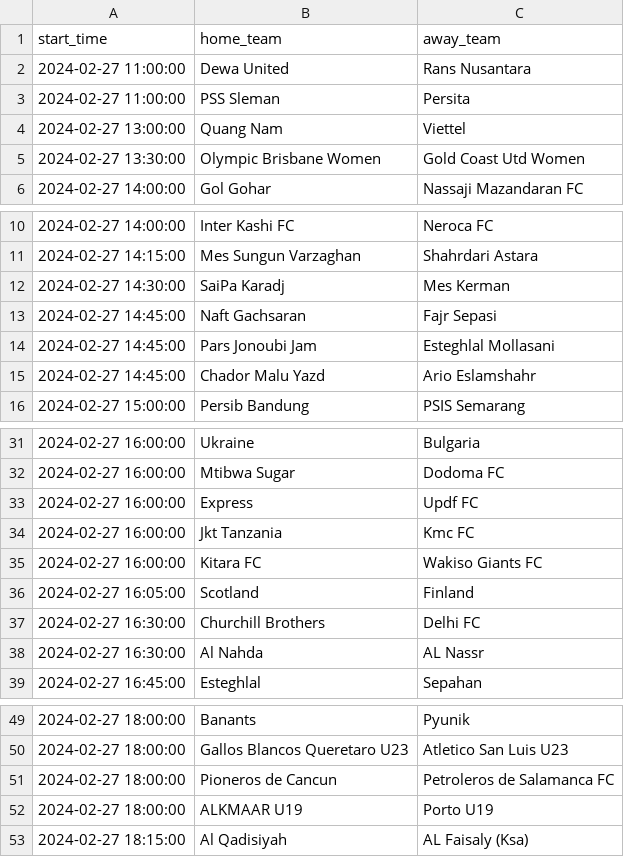
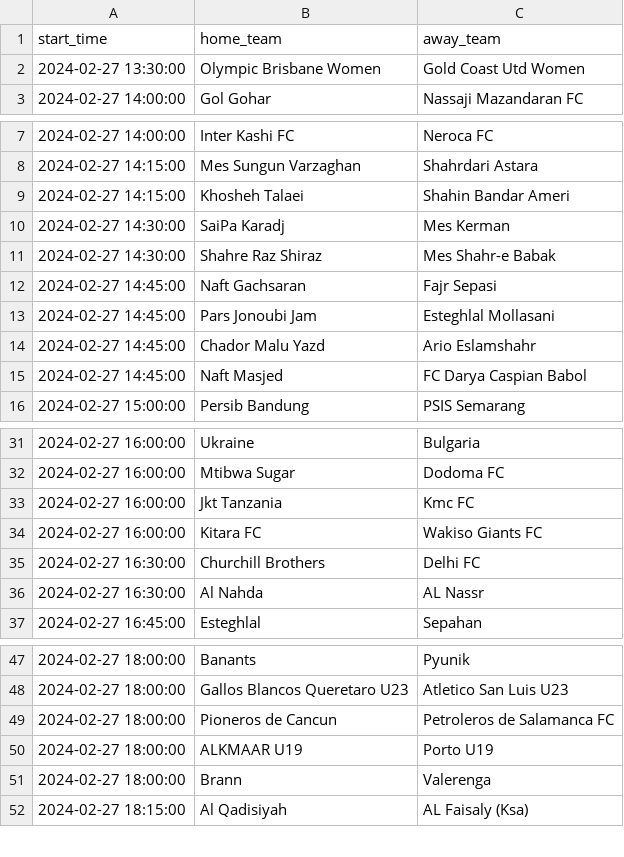
Before and after one commit to dennis-mutethia/soccer-predictions, a CSV file: data/upcoming_matches.csv, drawn as a sheet; only a part is shown, gaps mark what is left out; the diff covers the shown part only.

```diff
--- a/data/upcoming_matches.csv
+++ b/data/upcoming_matches.csv
@@ -1,5 +1,2 @@
 start_time,home_team,away_team
-2024-02-27 11:00:00,Dewa United,Rans Nusantara
-2024-02-27 11:00:00,PSS Sleman,Persita
-2024-02-27 13:00:00,Quang Nam,Viettel
 2024-02-27 13:30:00,Olympic Brisbane Women,Gold Coast Utd Women
@@ -11,3 +8,5 @@ start_time,home_team,away_team
 2024-02-27 14:15:00,Mes Sungun Varzaghan,Shahrdari Astara
+2024-02-27 14:15:00,Khosheh Talaei,Shahin Bandar Ameri
 2024-02-27 14:30:00,SaiPa Karadj,Mes Kerman
+2024-02-27 14:30:00,Shahre Raz Shiraz,Mes Shahr-e Babak
 2024-02-27 14:45:00,Naft Gachsaran,Fajr Sepasi
@@ -15,2 +14,3 @@ start_time,home_team,away_team
 2024-02-27 14:45:00,Chador Malu Yazd,Ario Eslamshahr
+2024-02-27 14:45:00,Naft Masjed,FC Darya Caspian Babol
 2024-02-27 15:00:00,Persib Bandung,PSIS Semarang
@@ -32,6 +32,4 @@ start_time,home_team,away_team
 2024-02-27 16:00:00,Mtibwa Sugar,Dodoma FC
-2024-02-27 16:00:00,Express,Updf FC
 2024-02-27 16:00:00,Jkt Tanzania,Kmc FC
 2024-02-27 16:00:00,Kitara FC,Wakiso Giants FC
-2024-02-27 16:05:00,Scotland,Finland
 2024-02-27 16:30:00,Churchill Brothers,Delhi FC
@@ -52,2 +50,3 @@ start_time,home_team,away_team
 2024-02-27 18:00:00,ALKMAAR U19,Porto U19
+2024-02-27 18:00:00,Brann,Valerenga
 2024-02-27 18:15:00,Al Qadisiyah,AL Faisaly (Ksa)
```
Also changed, not shown: 1 added row elsewhere in this file, data/predictions.csv, 2 other files.
